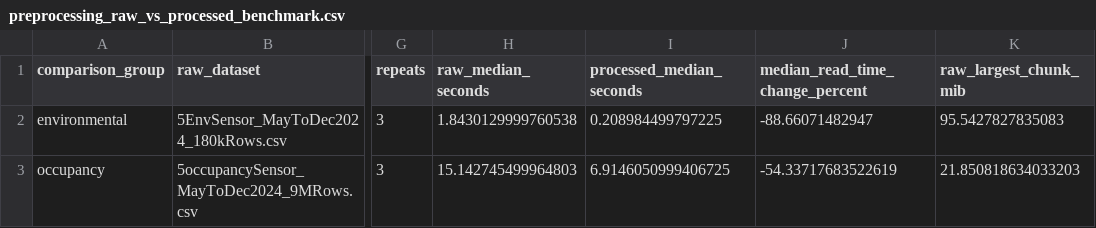
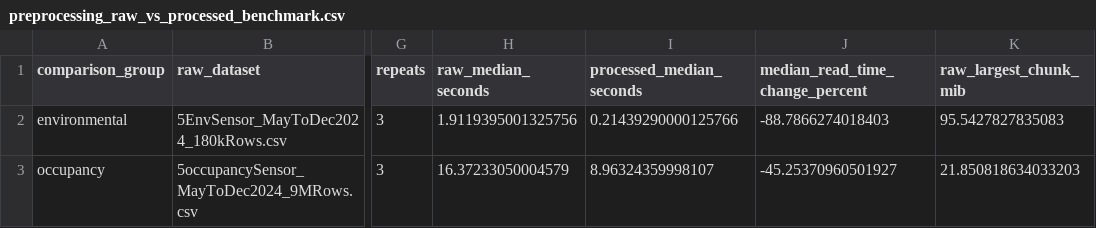
Before and after one commit to SJoubert0002/MMA3001-Project, a CSV file: derived/preprocessing_raw_vs_processed_benchmark.csv, drawn as a sheet; only a part is shown, gaps mark what is left out; the diff names each change by its address in the sheet, - before the commit and + after, or states it on an @@ line.

```diff
--- a/derived/preprocessing_raw_vs_processed_benchmark.csv
+++ b/derived/preprocessing_raw_vs_processed_benchmark.csv
-H2 (raw_median_seconds): 1.8430129999760538
+H2 (raw_median_seconds): 1.9119395001325756
-I2 (processed_median_seconds): 0.208984499797225
+I2 (processed_median_seconds): 0.21439290000125766
-J2 (median_read_time_change_percent): -88.66071482947
+J2 (median_read_time_change_percent): -88.7866274018403
-H3 (raw_median_seconds): 15.142745499964803
+H3 (raw_median_seconds): 16.37233050004579
-I3 (processed_median_seconds): 6.9146050999406725
+I3 (processed_median_seconds): 8.96324359998107
-J3 (median_read_time_change_percent): -54.33717683522619
+J3 (median_read_time_change_percent): -45.25370960501927
```
Also changed, not shown: derived/environmental_measurements_wide_benchmark.csv, derived/environmental_measurements_wide_validation.csv, 7 other files.
